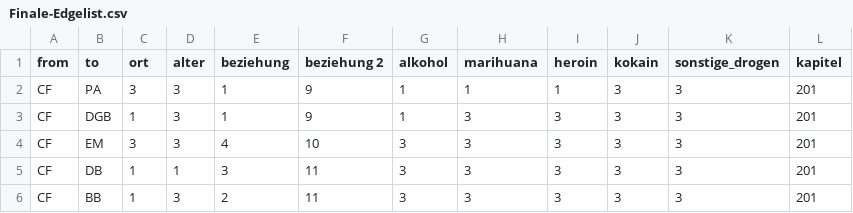
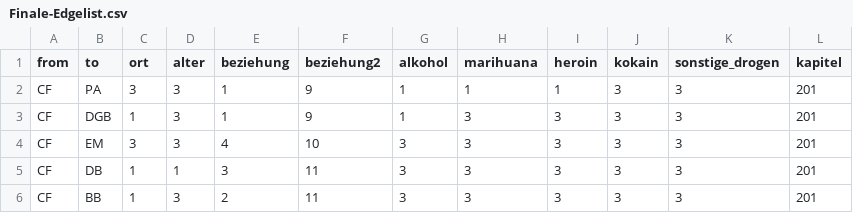
Before and after one commit to pj015/NetzwerkCF, a CSV file: Finale-Edgelist.csv, drawn as a sheet; only a part is shown.

Commit message:
Update Finale-Edgelist.csv

```diff
--- a/Finale-Edgelist.csv
+++ b/Finale-Edgelist.csv
@@ -1,2 +1,2 @@
-from,to,ort,alter,beziehung,beziehung 2,alkohol,marihuana,heroin,kokain,sonstige_drogen,kapitel
+from,to,ort,alter,beziehung,beziehung2,alkohol,marihuana,heroin,kokain,sonstige_drogen,kapitel
 CF,PA,3,3,1,9,1,1,1,3,3,201
```
